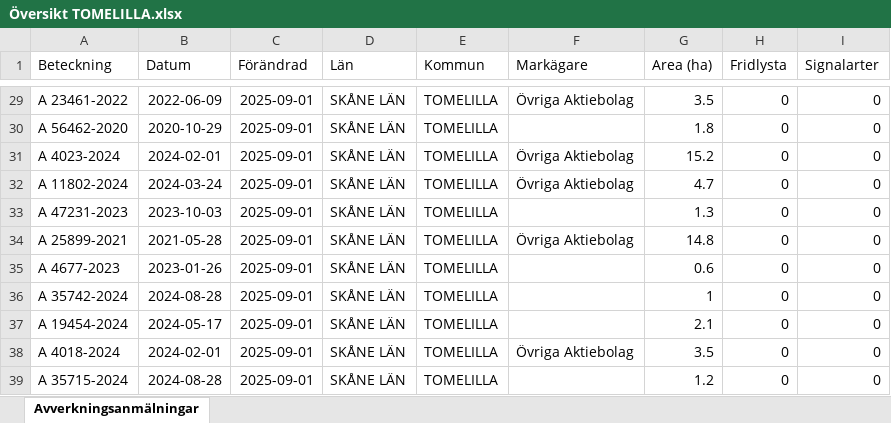
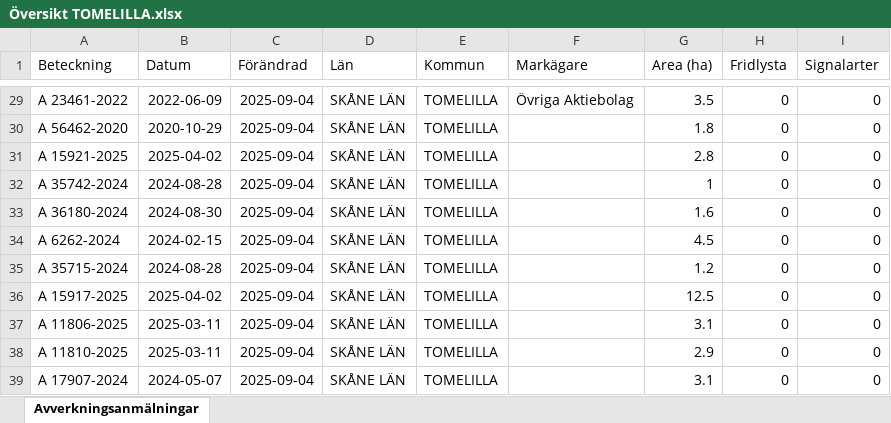
Before and after one commit to klasma/Logging_1270, an Excel workbook: Översikt TOMELILLA.xlsx, sheet Avverkningsanmälningar, drawn as a sheet; only a part is shown, gaps mark what is left out; values as stored, in another font and other column widths than the file's, no borders; the diff covers the shown part only; the diff names each change by its address in the sheet, - before the commit and + after, or states it on an @@ line.

```diff
--- a/Översikt TOMELILLA.xlsx (sheet Avverkningsanmälningar)
+++ b/Översikt TOMELILLA.xlsx (sheet Avverkningsanmälningar)
-C29:C39 (Förändrad): 2025-09-01
+C29:C39 (Förändrad): 2025-09-04
-A31 (Beteckning): A 4023-2024
+A31 (Beteckning): A 15921-2025
-B31 (Datum): 2024-02-01
+B31 (Datum): 2025-04-02
-F31:F32 (Markägare): Övriga Aktiebolag
+F31:F32 (Markägare): (empty)
-G31 (Area (ha)): 15.2
+G31 (Area (ha)): 2.8
-A32 (Beteckning): A 11802-2024
+A32 (Beteckning): A 35742-2024
-B32 (Datum): 2024-03-24
+B32 (Datum): 2024-08-28
-G32 (Area (ha)): 4.7
+G32 (Area (ha)): 1
-A33 (Beteckning): A 47231-2023
+A33 (Beteckning): A 36180-2024
-B33 (Datum): 2023-10-03
+B33 (Datum): 2024-08-30
-G33 (Area (ha)): 1.3
+G33 (Area (ha)): 1.6
-A34 (Beteckning): A 25899-2021
+A34 (Beteckning): A 6262-2024
-B34 (Datum): 2021-05-28
+B34 (Datum): 2024-02-15
-F34 (Markägare): Övriga Aktiebolag
+F34 (Markägare): (empty)
-G34 (Area (ha)): 14.8
+G34 (Area (ha)): 4.5
-A35 (Beteckning): A 4677-2023
+A35 (Beteckning): A 35715-2024
-B35 (Datum): 2023-01-26
+B35 (Datum): 2024-08-28
-G35 (Area (ha)): 0.6
+G35 (Area (ha)): 1.2
-A36 (Beteckning): A 35742-2024
+A36 (Beteckning): A 15917-2025
-B36 (Datum): 2024-08-28
+B36 (Datum): 2025-04-02
-G36 (Area (ha)): 1
+G36 (Area (ha)): 12.5
-A37 (Beteckning): A 19454-2024
+A37 (Beteckning): A 11806-2025
-B37 (Datum): 2024-05-17
+B37 (Datum): 2025-03-11
-G37 (Area (ha)): 2.1
+G37 (Area (ha)): 3.1
-A38 (Beteckning): A 4018-2024
+A38 (Beteckning): A 11810-2025
-B38 (Datum): 2024-02-01
+B38 (Datum): 2025-03-11
-F38 (Markägare): Övriga Aktiebolag
+F38 (Markägare): (empty)
-G38 (Area (ha)): 3.5
+G38 (Area (ha)): 2.9
-A39 (Beteckning): A 35715-2024
+A39 (Beteckning): A 17907-2024
-B39 (Datum): 2024-08-28
+B39 (Datum): 2024-05-07
-G39 (Area (ha)): 1.2
+G39 (Area (ha)): 3.1
```
Also changed, not shown: 456 edited cells elsewhere in this sheet, artfynd/A 28124-2021 artfynd.xlsx, artfynd/A 32389-2023 artfynd.xlsx, 45 other files.
